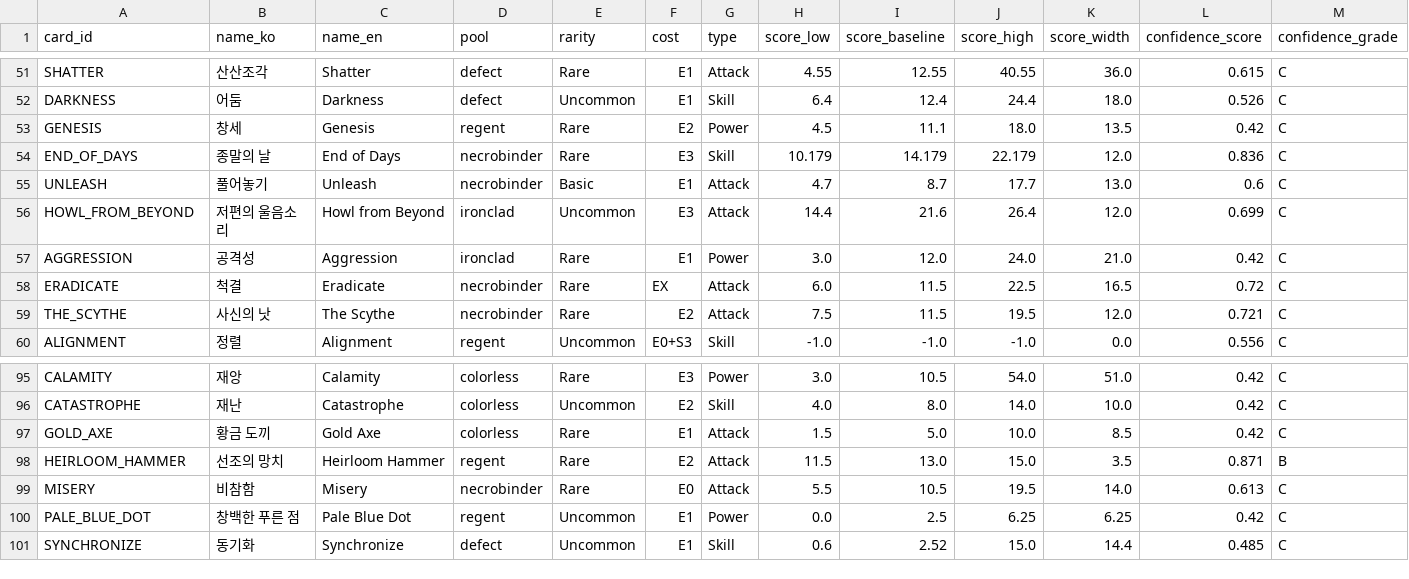
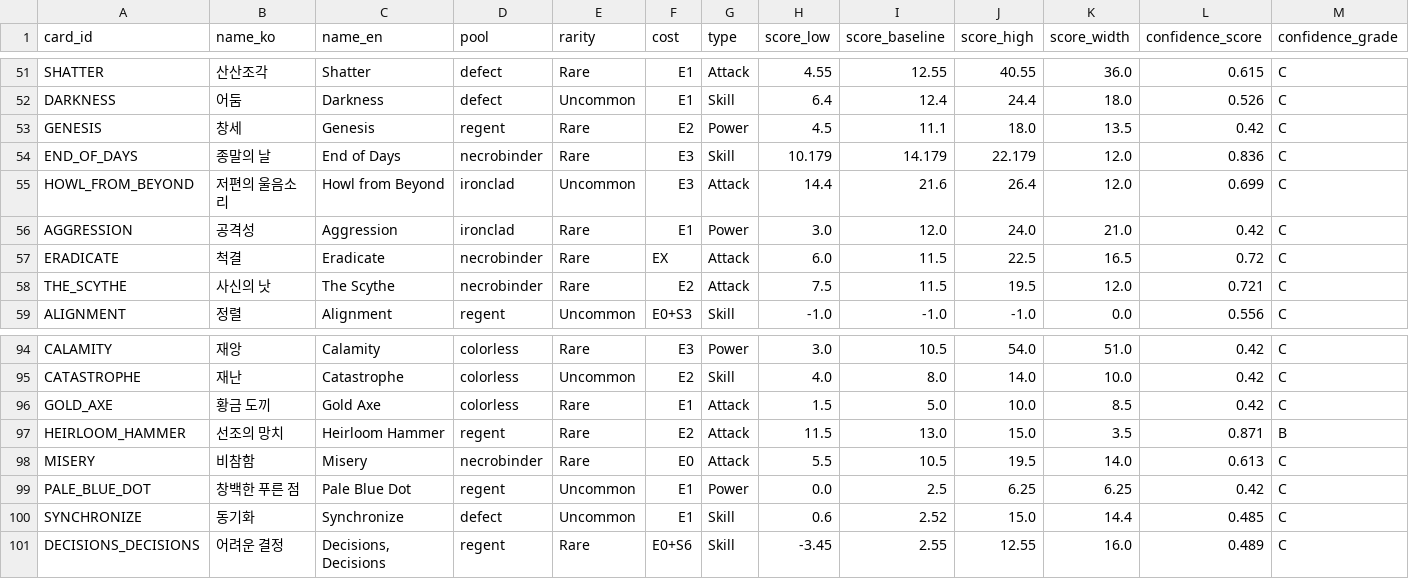
Before and after one commit to uiwi/awakened_sts2, a CSV file: analysis/card_value_v4/largest_residuals_v4.csv, drawn as a sheet; only a part is shown, gaps mark what is left out; removed rows and columns are numbered as before the commit, all else as after; rows hold the shown columns only; the diff names each change by its address in the sheet, - before the commit and + after, or states it on an @@ line.

```diff
--- a/analysis/card_value_v4/largest_residuals_v4.csv
+++ b/analysis/card_value_v4/largest_residuals_v4.csv
-row 55: UNLEASH | 풀어놓기 | Unleash | necrobinder | Basic | E1 | Attack | 4.7 | 8.7 | 17.7 | 13.0 | 0.6 | C
+row 101: DECISIONS_DECISIONS | 어려운 결정 | Decisions, Decisions | regent | Rare | E0+S6 | Skill | -3.45 | 2.55 | 12.55 | 16.0 | 0.489 | C
```
Also changed, not shown: analysis/card_value_v4/card_scores_v4.csv, analysis/card_value_v5/benchmark_table_v5.csv, 20 other files.
